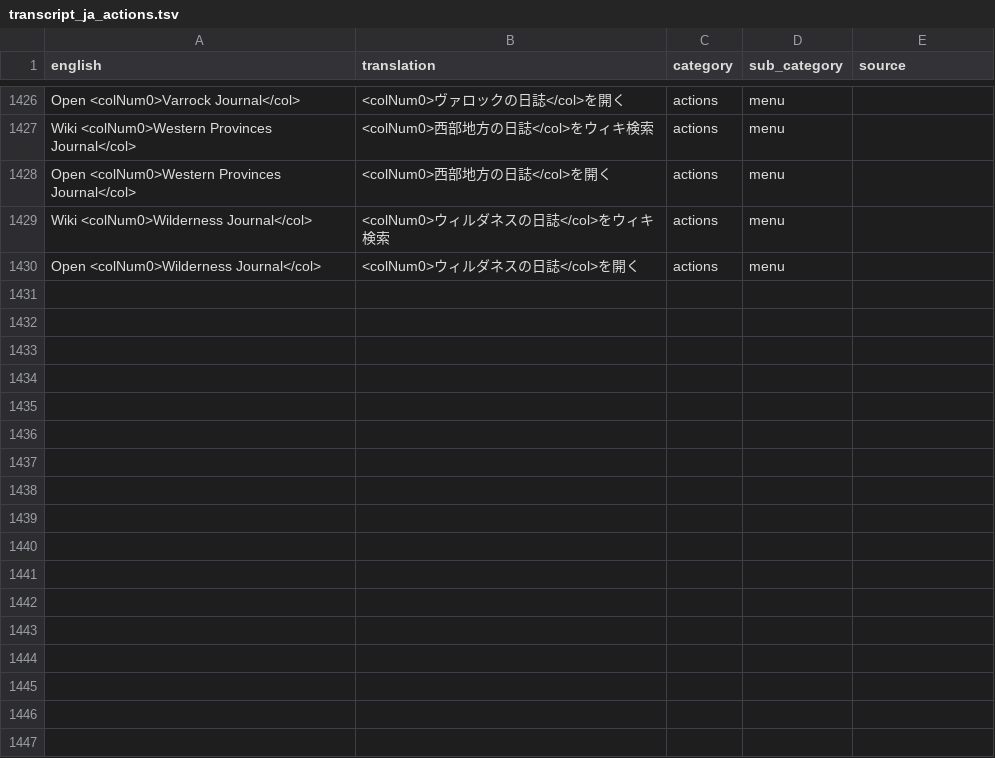
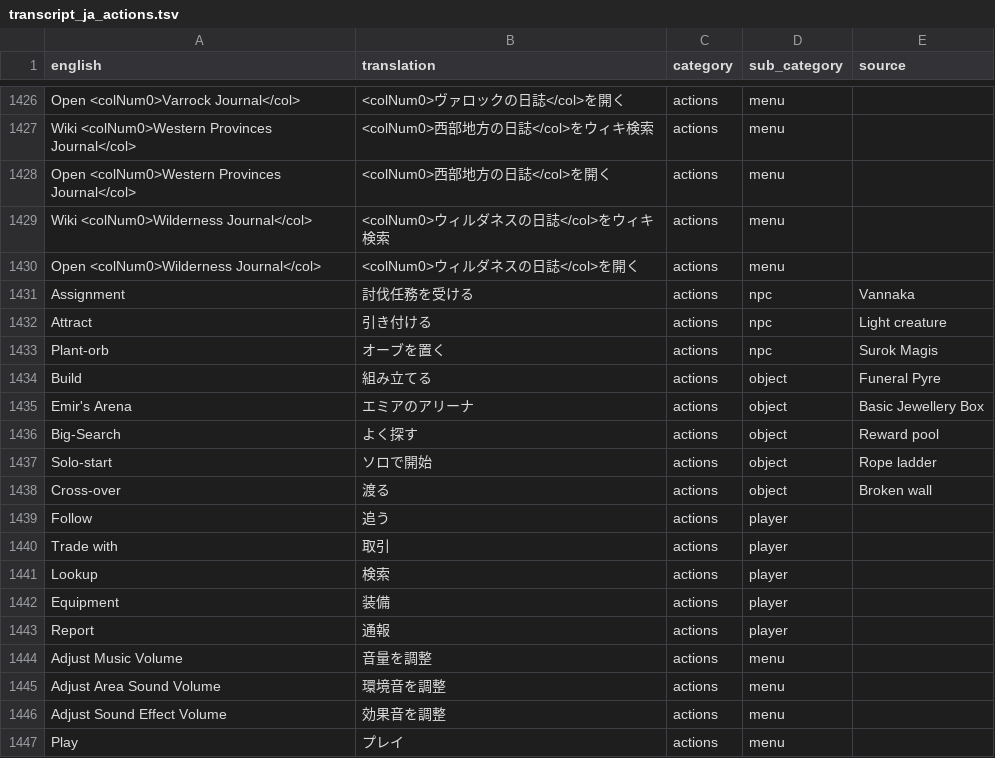
Before and after one commit to YS-jack/Runelingual-Transcripts, a TSV file: draft/ja/transcript_ja_actions.tsv, drawn as a sheet; only a part is shown, gaps mark what is left out.

```diff
--- a/draft/ja/transcript_ja_actions.tsv
+++ b/draft/ja/transcript_ja_actions.tsv
@@ -1430 +1430,18 @@ Wiki <colNum0>Wilderness Journal</col>	<colNum0>ウィルダネスの日誌</col
 Open <colNum0>Wilderness Journal</col>	<colNum0>ウィルダネスの日誌</col>を開く	actions	menu	
+Assignment	討伐任務を受ける	actions	npc	Vannaka
+Attract	引き付ける	actions	npc	Light creature
+Plant-orb	オーブを置く	actions	npc	Surok Magis
+Build	組み立てる	actions	object	Funeral Pyre
+Emir's Arena	エミアのアリーナ	actions	object	Basic Jewellery Box
+Big-Search	よく探す	actions	object	Reward pool
+Solo-start	ソロで開始	actions	object	Rope ladder
+Cross-over	渡る	actions	object	Broken wall
+Follow	追う	actions	player	
+Trade with	取引	actions	player	
+Lookup	検索	actions	player	
+Equipment	装備	actions	player	
+Report	通報	actions	player	
+Adjust Music Volume	音量を調整	actions	menu	
+Adjust Area Sound Volume	環境音を調整	actions	menu	
+Adjust Sound Effect Volume	効果音を調整	actions	menu	
+Play	プレイ	actions	menu	
```
Also changed, not shown: draft/ja/transcript_ja_examine_item.tsv, draft/ja/transcript_ja_examine_npc.tsv, 23 other files.
